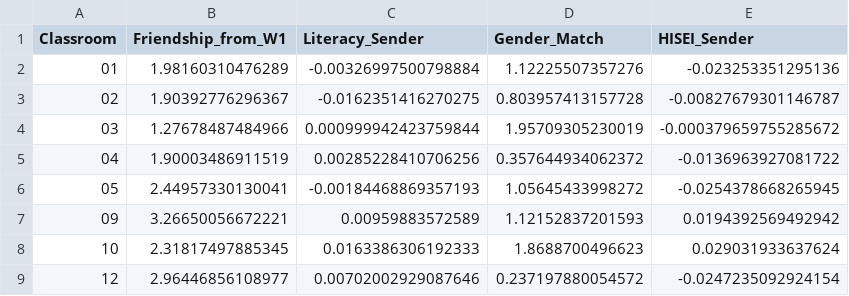
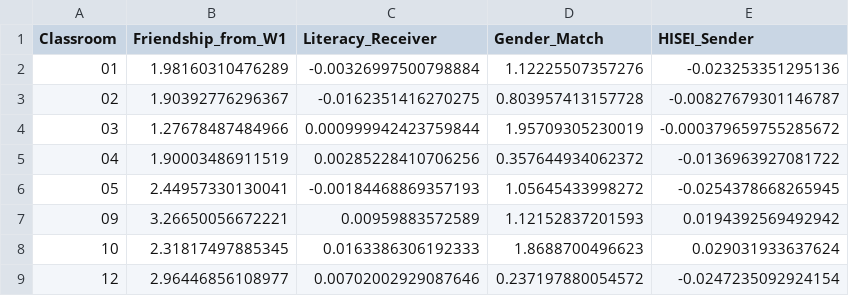
Before and after one commit to StoyanMalinin/eth-network-modelling-s26, a CSV file: 1/qap_results_coefs.csv, drawn as a sheet.

Commit message:
fix task 2.5 table

```diff
--- a/1/qap_results_coefs.csv
+++ b/1/qap_results_coefs.csv
@@ -1,2 +1,2 @@
-"Classroom","Friendship_from_W1","Literacy_Sender","Gender_Match","HISEI_Sender"
+"Classroom","Friendship_from_W1","Literacy_Receiver","Gender_Match","HISEI_Sender"
 "01",1.98160310476289,-0.00326997500798884,1.12225507357276,-0.023253351295136
```
Also changed, not shown: 2 other files.
